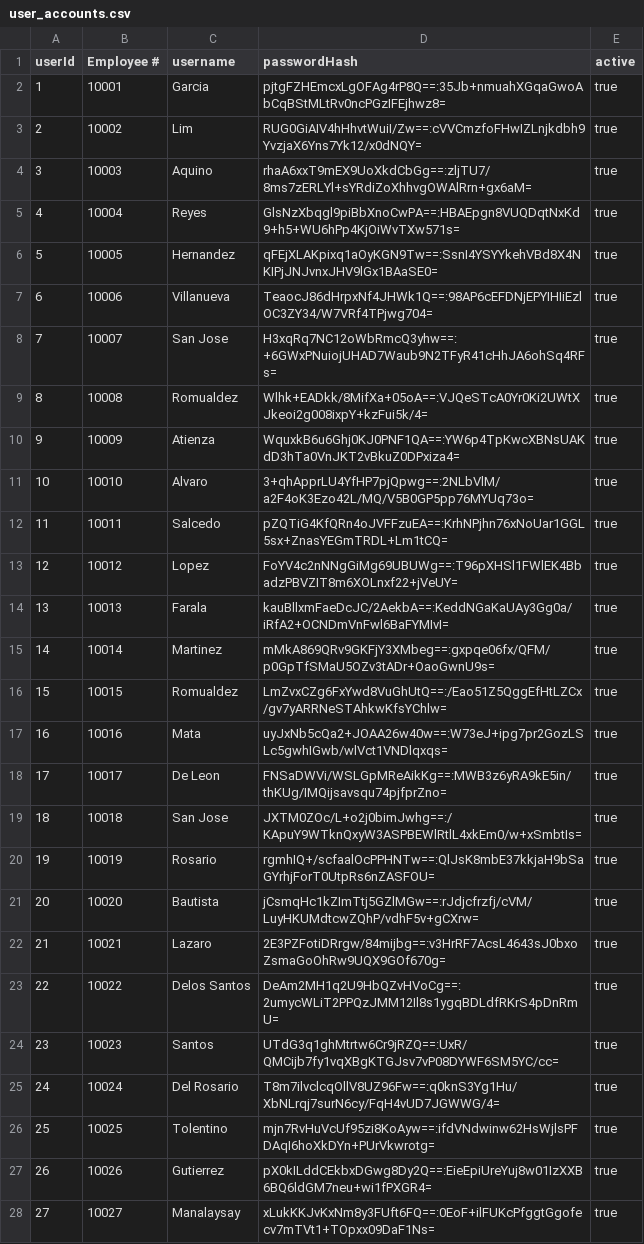
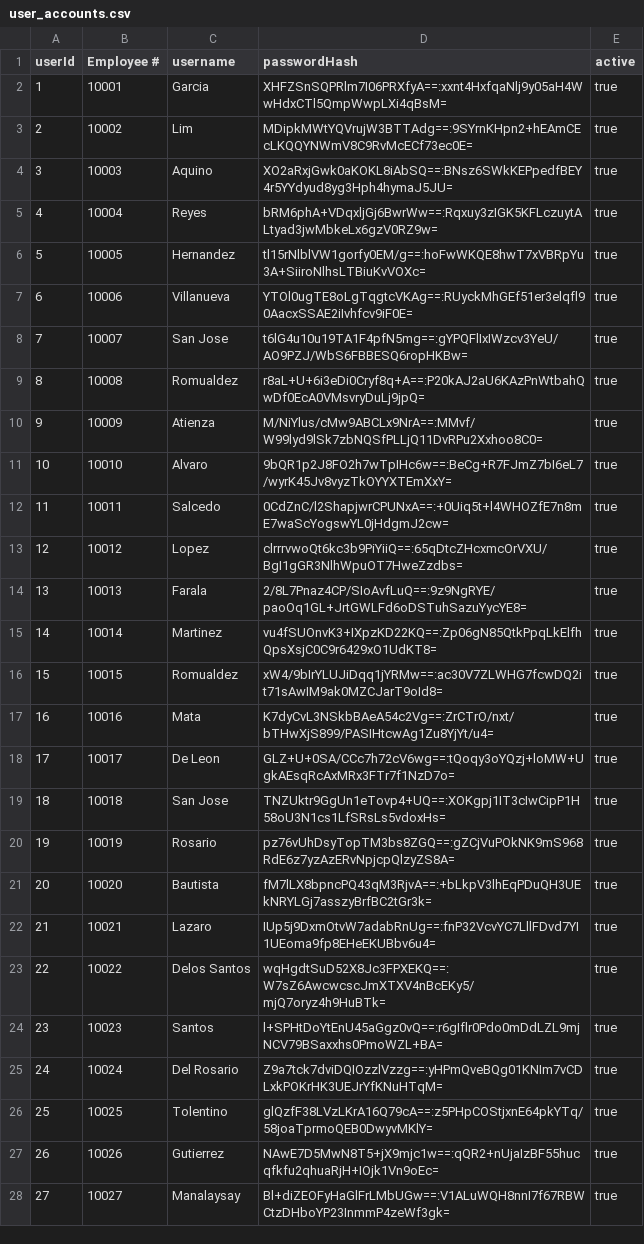
Before and after one commit to Ducktavian/motorPH-OOP, a CSV file: data/user_accounts.csv, drawn as a sheet; only a part is shown; the diff covers the shown part only.

Commit message:
fixed password bug

```diff
--- a/data/user_accounts.csv
+++ b/data/user_accounts.csv
@@ -1,28 +1,28 @@
 "userId","Employee #","username","passwordHash","active"
-"1","10001","Garcia","pjtgFZHEmcxLgOFAg4rP8Q==:35Jb+nmuahXGqaGwoAbCqBStMLtRv0ncPGzIFEjhwz8=","true"
-"2","10002","Lim","RUG0GiAIV4hHhvtWuiI/Zw==:cVVCmzfoFHwIZLnjkdbh9YvzjaX6Yns7Yk12/x0dNQY=","true"
-"3","10003","Aquino","rhaA6xxT9mEX9UoXkdCbGg==:zljTU7/8ms7zERLYl+sYRdiZoXhhvgOWAlRrn+gx6aM=","true"
-"4","10004","Reyes","GlsNzXbqgl9piBbXnoCwPA==:HBAEpgn8VUQDqtNxKd9+h5+WU6hPp4KjOiWvTXw571s=","true"
-"5","10005","Hernandez","qFEjXLAKpixq1aOyKGN9Tw==:SsnI4YSYYkehVBd8X4NKIPjJNJvnxJHV9lGx1BAaSE0=","true"
-"6","10006","Villanueva","TeaocJ86dHrpxNf4JHWk1Q==:98AP6cEFDNjEPYIHIiEzlOC3ZY34/W7VRf4TPjwg704=","true"
-"7","10007","San Jose","H3xqRq7NC12oWbRmcQ3yhw==:+6GWxPNuiojUHAD7Waub9N2TFyR41cHhJA6ohSq4RFs=","true"
-"8","10008","Romualdez","Wlhk+EADkk/8MifXa+05oA==:VJQeSTcA0Yr0Ki2UWtXJkeoi2g008ixpY+kzFui5k/4=","true"
-"9","10009","Atienza","WquxkB6u6Ghj0KJ0PNF1QA==:YW6p4TpKwcXBNsUAKdD3hTa0VnJKT2vBkuZ0DPxiza4=","true"
-"10","10010","Alvaro","3+qhApprLU4YfHP7pjQpwg==:2NLbVlM/a2F4oK3Ezo42L/MQ/V5B0GP5pp76MYUq73o=","true"
-"11","10011","Salcedo","pZQTiG4KfQRn4oJVFFzuEA==:KrhNPjhn76xNoUar1GGL5sx+ZnasYEGmTRDL+Lm1tCQ=","true"
-"12","10012","Lopez","FoYV4c2nNNgGiMg69UBUWg==:T96pXHSl1FWlEK4BbadzPBVZIT8m6XOLnxf22+jVeUY=","true"
-"13","10013","Farala","kauBllxmFaeDcJC/2AekbA==:KeddNGaKaUAy3Gg0a/iRfA2+OCNDmVnFwl6BaFYMIvI=","true"
-"14","10014","Martinez","mMkA869QRv9GKFjY3XMbeg==:gxpqe06fx/QFM/p0GpTfSMaU5OZv3tADr+OaoGwnU9s=","true"
-"15","10015","Romualdez","LmZvxCZg6FxYwd8VuGhUtQ==:/Eao51Z5QggEfHtLZCx/gv7yARRNeSTAhkwKfsYChlw=","true"
-"16","10016","Mata","uyJxNb5cQa2+JOAA26w40w==:W73eJ+ipg7pr2GozLSLc5gwhIGwb/wlVct1VNDlqxqs=","true"
-"17","10017","De Leon","FNSaDWVi/WSLGpMReAikKg==:MWB3z6yRA9kE5in/thKUg/IMQijsavsqu74pjfprZno=","true"
-"18","10018","San Jose","JXTM0ZOc/L+o2j0bimJwhg==:/KApuY9WTknQxyW3ASPBEWlRtlL4xkEm0/w+xSmbtIs=","true"
-"19","10019","Rosario","rgmhIQ+/scfaalOcPPHNTw==:QlJsK8mbE37kkjaH9bSaGYrhjForT0UtpRs6nZASFOU=","true"
-"20","10020","Bautista","jCsmqHc1kZImTtj5GZlMGw==:rJdjcfrzfj/cVM/LuyHKUMdtcwZQhP/vdhF5v+gCXrw=","true"
-"21","10021","Lazaro","2E3PZFotiDRrgw/84mijbg==:v3HrRF7AcsL4643sJ0bxoZsmaGoOhRw9UQX9GOf670g=","true"
-"22","10022","Delos Santos","DeAm2MH1q2U9HbQZvHVoCg==:2umycWLiT2PPQzJMM12Il8s1ygqBDLdfRKrS4pDnRmU=","true"
-"23","10023","Santos","UTdG3q1ghMtrtw6Cr9jRZQ==:UxR/QMCijb7fy1vqXBgKTGJsv7vP08DYWF6SM5YC/cc=","true"
-"24","10024","Del Rosario","T8m7ilvclcqOllV8UZ96Fw==:q0knS3Yg1Hu/XbNLrqj7surN6cy/FqH4vUD7JGWWG/4=","true"
-"25","10025","Tolentino","mjn7RvHuVcUf95zi8KoAyw==:ifdVNdwinw62HsWjlsPFDAqI6hoXkDYn+PUrVkwrotg=","true"
-"26","10026","Gutierrez","pX0kILddCEkbxDGwg8Dy2Q==:EieEpiUreYuj8w01IzXXB6BQ6ldGM7neu+wi1fPXGR4=","true"
-"27","10027","Manalaysay","xLukKKJvKxNm8y3FUft6FQ==:0EoF+ilFUKcPfggtGgofecv7mTVt1+TOpxx09DaF1Ns=","true"
+"1","10001","Garcia","XHFZSnSQPRlm7I06PRXfyA==:xxnt4HxfqaNlj9y05aH4WwHdxCTl5QmpWwpLXi4qBsM=","true"
+"2","10002","Lim","MDipkMWtYQVrujW3BTTAdg==:9SYrnKHpn2+hEAmCEcLKQQYNWmV8C9RvMcECf73ec0E=","true"
+"3","10003","Aquino","XO2aRxjGwk0aKOKL8iAbSQ==:BNsz6SWkKEPpedfBEY4r5YYdyud8yg3Hph4hymaJ5JU=","true"
+"4","10004","Reyes","bRM6phA+VDqxljGj6BwrWw==:Rqxuy3zIGK5KFLczuytALtyad3jwMbkeLx6gzV0RZ9w=","true"
+"5","10005","Hernandez","tl15rNlblVW1gorfy0EM/g==:hoFwWKQE8hwT7xVBRpYu3A+SiiroNlhsLTBiuKvVOXc=","true"
+"6","10006","Villanueva","YTOl0ugTE8oLgTqgtcVKAg==:RUyckMhGEf51er3elqfl90AacxSSAE2iIvhfcv9iF0E=","true"
+"7","10007","San Jose","t6lG4u10u19TA1F4pfN5mg==:gYPQFlIxIWzcv3YeU/AO9PZJ/WbS6FBBESQ6ropHKBw=","true"
+"8","10008","Romualdez","r8aL+U+6i3eDi0Cryf8q+A==:P20kAJ2aU6KAzPnWtbahQwDf0EcA0VMsvryDuLj9jpQ=","true"
+"9","10009","Atienza","M/NiYlus/cMw9ABCLx9NrA==:MMvf/W99lyd9lSk7zbNQSfPLLjQ11DvRPu2Xxhoo8C0=","true"
+"10","10010","Alvaro","9bQR1p2J8FO2h7wTpIHc6w==:BeCg+R7FJmZ7bI6eL7/wyrK45Jv8vyzTkOYYXTEmXxY=","true"
+"11","10011","Salcedo","0CdZnC/l2ShapjwrCPUNxA==:+0Uiq5t+l4WHOZfE7n8mE7waScYogswYL0jHdgmJ2cw=","true"
+"12","10012","Lopez","clrrrvwoQt6kc3b9PiYiiQ==:65qDtcZHcxmcOrVXU/BgI1gGR3NlhWpuOT7HweZzdbs=","true"
+"13","10013","Farala","2/8L7Pnaz4CP/SIoAvfLuQ==:9z9NgRYE/paoOq1GL+JrtGWLFd6oDSTuhSazuYycYE8=","true"
+"14","10014","Martinez","vu4fSUOnvK3+IXpzKD22KQ==:Zp06gN85QtkPpqLkElfhQpsXsjC0C9r6429xO1UdKT8=","true"
+"15","10015","Romualdez","xW4/9bIrYLUJiDqq1jYRMw==:ac30V7ZLWHG7fcwDQ2it71sAwIM9ak0MZCJarT9oId8=","true"
+"16","10016","Mata","K7dyCvL3NSkbBAeA54c2Vg==:ZrCTrO/nxt/bTHwXjS899/PASIHtcwAg1Zu8YjYt/u4=","true"
+"17","10017","De Leon","GLZ+U+0SA/CCc7h72cV6wg==:tQoqy3oYQzj+loMW+UgkAEsqRcAxMRx3FTr7f1NzD7o=","true"
+"18","10018","San Jose","TNZUktr9GgUn1eTovp4+UQ==:XOKgpj1IT3cIwCipP1H58oU3N1cs1LfSRsLs5vdoxHs=","true"
+"19","10019","Rosario","pz76vUhDsyTopTM3bs8ZGQ==:gZCjVuPOkNK9mS968RdE6z7yzAzERvNpjcpQlzyZS8A=","true"
+"20","10020","Bautista","fM7lLX8bpncPQ43qM3RjvA==:+bLkpV3lhEqPDuQH3UEkNRYLGj7asszyBrfBC2tGr3k=","true"
+"21","10021","Lazaro","IUp5j9DxmOtvW7adabRnUg==:fnP32VcvYC7LllFDvd7YI1UEoma9fp8EHeEKUBbv6u4=","true"
+"22","10022","Delos Santos","wqHgdtSuD52X8Jc3FPXEKQ==:W7sZ6AwcwcscJmXTXV4nBcEKy5/mjQ7oryz4h9HuBTk=","true"
+"23","10023","Santos","l+SPHtDoYtEnU45aGgz0vQ==:r6gIflr0Pdo0mDdLZL9mjNCV79BSaxxhs0PmoWZL+BA=","true"
+"24","10024","Del Rosario","Z9a7tck7dviDQIOzzlVzzg==:yHPmQveBQg01KNIm7vCDLxkPOKrHK3UEJrYfKNuHTqM=","true"
+"25","10025","Tolentino","glQzfF38LVzLKrA16Q79cA==:z5PHpCOStjxnE64pkYTq/58joaTprmoQEB0DwyvMKlY=","true"
+"26","10026","Gutierrez","NAwE7D5MwN8T5+jX9mjc1w==:qQR2+nUjaIzBF55hucqfkfu2qhuaRjH+IOjk1Vn9oEc=","true"
+"27","10027","Manalaysay","Bl+diZEOFyHaGlFrLMbUGw==:V1ALuWQH8nnI7f67RBWCtzDHboYP23InmmP4zeWf3gk=","true"
```
Also changed, not shown: 7 edited cells elsewhere in this file, 4 other files.
